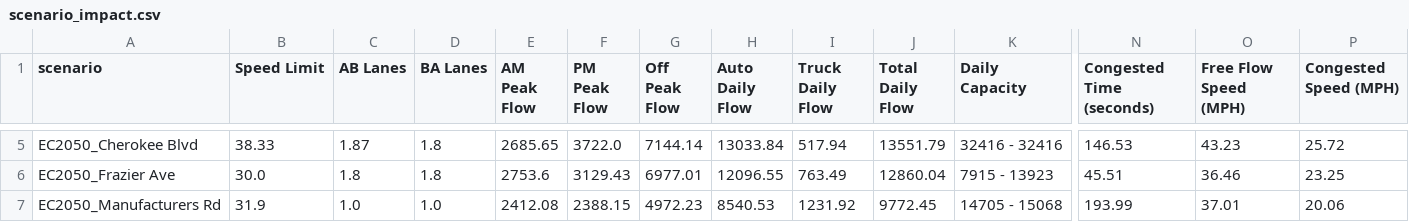
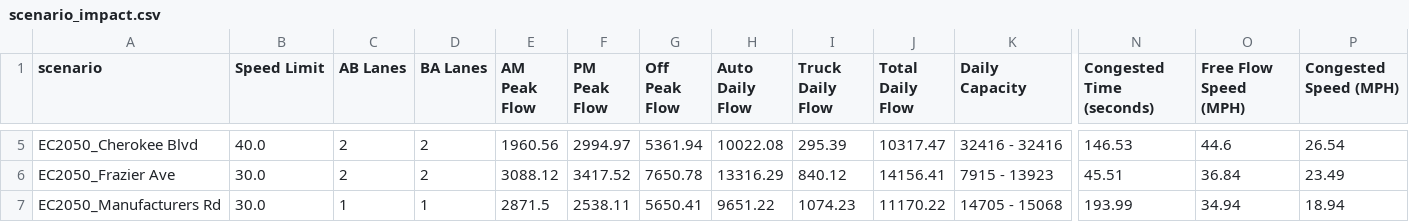
Before and after one commit to wsp-sag/client_chattanooga_rtp_update, a CSV file: summary_tool/summary_output/scenario_impact.csv, drawn as a sheet; only a part is shown, gaps mark what is left out; the diff covers the shown part only; the diff names each change by its address in the sheet, - before the commit and + after, or states it on an @@ line.

```diff
--- a/summary_tool/summary_output/scenario_impact.csv
+++ b/summary_tool/summary_output/scenario_impact.csv
-B5 (Speed Limit): 38.33
+B5 (Speed Limit): 40.0
-C5 (AB Lanes): 1.87
+C5 (AB Lanes): 2
-D5:D6 (BA Lanes): 1.8
+D5:D6 (BA Lanes): 2
-E5 (AM Peak Flow): 2685.65
+E5 (AM Peak Flow): 1960.56
-F5 (PM Peak Flow): 3722.0
+F5 (PM Peak Flow): 2994.97
-G5 (Off Peak Flow): 7144.14
+G5 (Off Peak Flow): 5361.94
-H5 (Auto Daily Flow): 13033.84
+H5 (Auto Daily Flow): 10022.08
-I5 (Truck Daily Flow): 517.94
+I5 (Truck Daily Flow): 295.39
-J5 (Total Daily Flow): 13551.79
+J5 (Total Daily Flow): 10317.47
-O5 (Free Flow Speed (MPH)): 43.23
+O5 (Free Flow Speed (MPH)): 44.6
-P5 (Congested Speed (MPH)): 25.72
+P5 (Congested Speed (MPH)): 26.54
-C6 (AB Lanes): 1.8
+C6 (AB Lanes): 2
-E6 (AM Peak Flow): 2753.6
+E6 (AM Peak Flow): 3088.12
-F6 (PM Peak Flow): 3129.43
+F6 (PM Peak Flow): 3417.52
-G6 (Off Peak Flow): 6977.01
+G6 (Off Peak Flow): 7650.78
-H6 (Auto Daily Flow): 12096.55
+H6 (Auto Daily Flow): 13316.29
-I6 (Truck Daily Flow): 763.49
+I6 (Truck Daily Flow): 840.12
-J6 (Total Daily Flow): 12860.04
+J6 (Total Daily Flow): 14156.41
-O6 (Free Flow Speed (MPH)): 36.46
+O6 (Free Flow Speed (MPH)): 36.84
-P6 (Congested Speed (MPH)): 23.25
+P6 (Congested Speed (MPH)): 23.49
-B7 (Speed Limit): 31.9
+B7 (Speed Limit): 30.0
-C7 (AB Lanes): 1.0
+C7 (AB Lanes): 1
-D7 (BA Lanes): 1.0
+D7 (BA Lanes): 1
-E7 (AM Peak Flow): 2412.08
+E7 (AM Peak Flow): 2871.5
-F7 (PM Peak Flow): 2388.15
+F7 (PM Peak Flow): 2538.11
-G7 (Off Peak Flow): 4972.23
+G7 (Off Peak Flow): 5650.41
-H7 (Auto Daily Flow): 8540.53
+H7 (Auto Daily Flow): 9651.22
-I7 (Truck Daily Flow): 1231.92
+I7 (Truck Daily Flow): 1074.23
-J7 (Total Daily Flow): 9772.45
+J7 (Total Daily Flow): 11170.22
-O7 (Free Flow Speed (MPH)): 37.01
+O7 (Free Flow Speed (MPH)): 34.94
-P7 (Congested Speed (MPH)): 20.06
+P7 (Congested Speed (MPH)): 18.94
```
Also changed, not shown: 32 edited cells elsewhere in this file, 1 other file.
